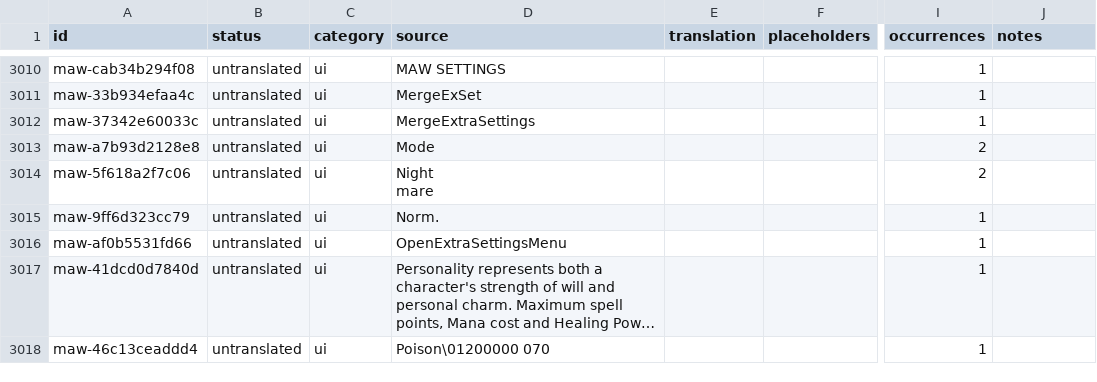
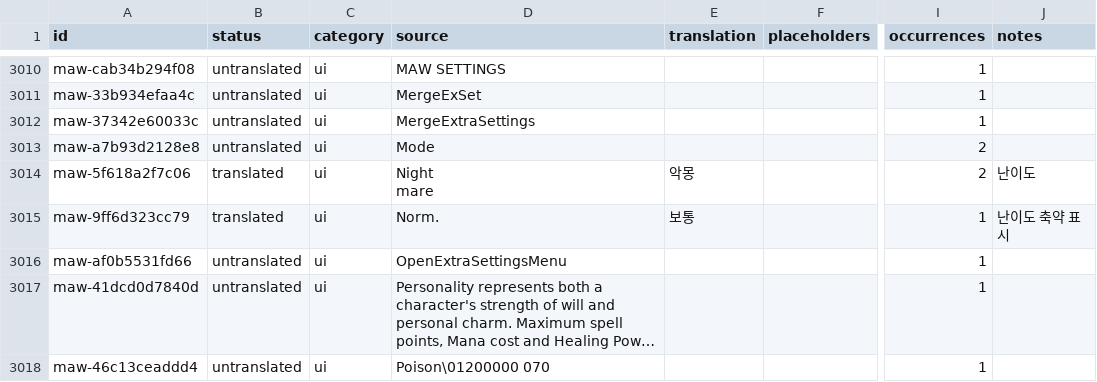
Before and after one commit to munument1/-KR-Maw-Mod-MMMerge, a TSV file: localization/catalog.tsv, drawn as a sheet; only a part is shown, gaps mark what is left out; long unchanged cells end in …; the diff covers the shown part only; the diff names each change by its address in the sheet, - before the commit and + after, or states it on an @@ line.

```diff
--- a/localization/catalog.tsv
+++ b/localization/catalog.tsv
-B3014:B3015 (status): untranslated
+B3014:B3015 (status): translated
-E3014 (translation): (empty)
+E3014 (translation): 악몽
-J3014 (notes): (empty)
+J3014 (notes): 난이도
-E3015 (translation): (empty)
+E3015 (translation): 보통
-J3015 (notes): (empty)
+J3015 (notes): 난이도 축약 표시
```
Also changed, not shown: 30 edited cells elsewhere in this file, 8 other files.
